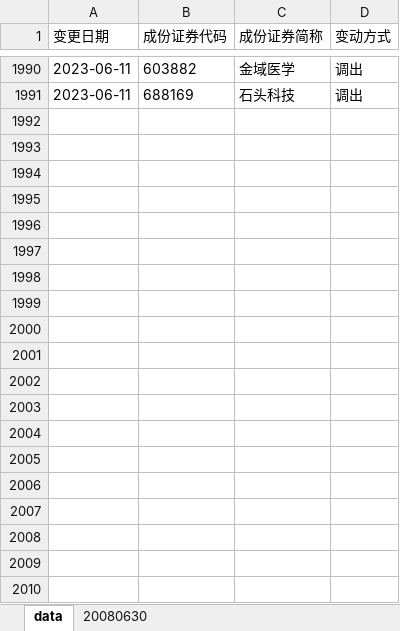
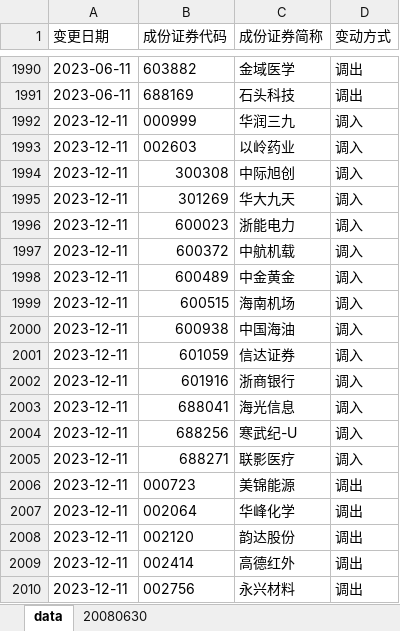
Before and after one commit to xiushu2012/MisesqEx, an Excel workbook: 300inout.xlsx, sheet data, drawn as a sheet; only a part is shown, gaps mark what is left out; values as stored, in another font and other column widths than the file's, no borders; the diff covers the shown part only; the diff names each change by its address in the sheet, - before the commit and + after, or states it on an @@ line.

```diff
--- a/300inout.xlsx (sheet data)
+++ b/300inout.xlsx (sheet data)
+row 1992: 2023-12-11 | 000999 | 华润三九 | 调入
+row 1993: 2023-12-11 | 002603 | 以岭药业 | 调入
+row 1994: 2023-12-11 | 300308 | 中际旭创 | 调入
+row 1995: 2023-12-11 | 301269 | 华大九天 | 调入
+row 1996: 2023-12-11 | 600023 | 浙能电力 | 调入
+row 1997: 2023-12-11 | 600372 | 中航机载 | 调入
+row 1998: 2023-12-11 | 600489 | 中金黄金 | 调入
+row 1999: 2023-12-11 | 600515 | 海南机场 | 调入
+row 2000: 2023-12-11 | 600938 | 中国海油 | 调入
+row 2001: 2023-12-11 | 601059 | 信达证券 | 调入
+row 2002: 2023-12-11 | 601916 | 浙商银行 | 调入
+row 2003: 2023-12-11 | 688041 | 海光信息 | 调入
+row 2004: 2023-12-11 | 688256 | 寒武纪-U | 调入
+row 2005: 2023-12-11 | 688271 | 联影医疗 | 调入
+row 2006: 2023-12-11 | 000723 | 美锦能源 | 调出
+row 2007: 2023-12-11 | 002064 | 华峰化学 | 调出
+row 2008: 2023-12-11 | 002120 | 韵达股份 | 调出
+row 2009: 2023-12-11 | 002414 | 高德红外 | 调出
+row 2010: 2023-12-11 | 002756 | 永兴材料 | 调出
```
Also changed, not shown: 9 added rows elsewhere in this sheet, misesqbase.xlsx, timeex.xlsx.
